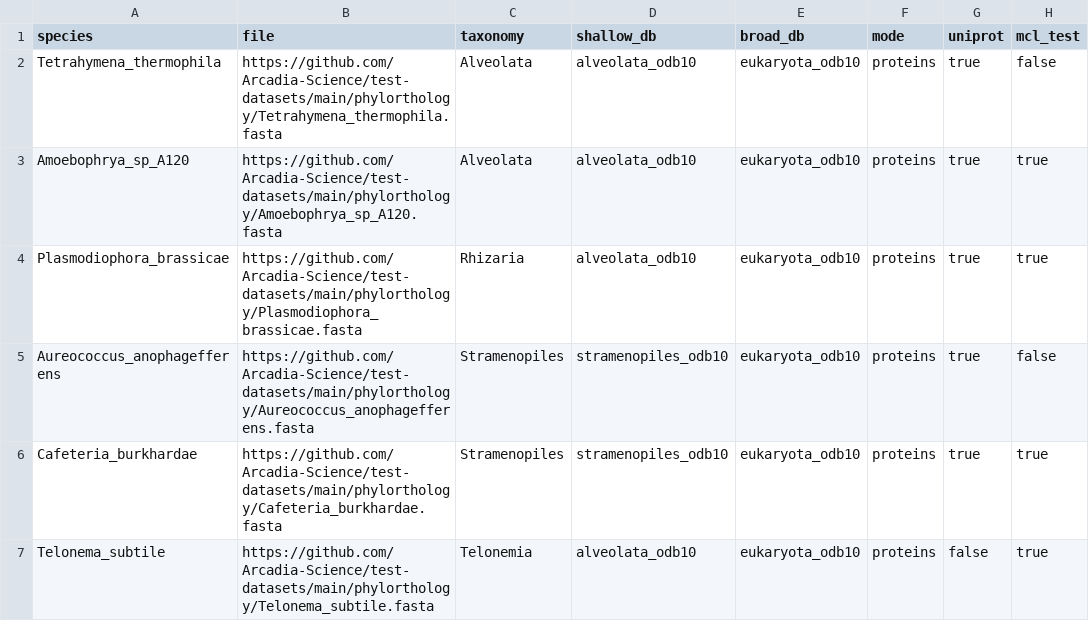
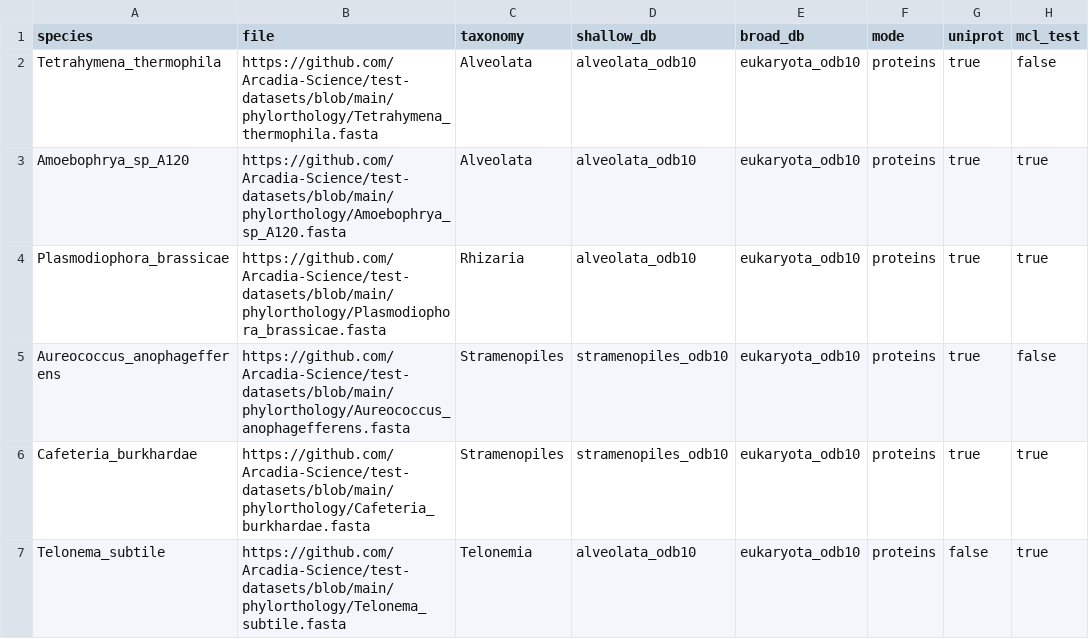
Before and after one commit to Arcadia-Science/test-datasets, a CSV file: phylorthology/downsamp_test_tsar_samplesheet.csv, drawn as a sheet.

Commit message:
added blob back

```diff
--- a/phylorthology/downsamp_test_tsar_samplesheet.csv
+++ b/phylorthology/downsamp_test_tsar_samplesheet.csv
@@ -1,7 +1,7 @@
 species,file,taxonomy,shallow_db,broad_db,mode,uniprot,mcl_test
-Tetrahymena_thermophila,https://github.com/Arcadia-Science/test-datasets/main/phylorthology/Tetrahymena_thermophila.fasta,Alveolata,alveolata_odb10,eukaryota_odb10,proteins,true,false
-Amoebophrya_sp_A120,https://github.com/Arcadia-Science/test-datasets/main/phylorthology/Amoebophrya_sp_A120.fasta,Alveolata,alveolata_odb10,eukaryota_odb10,proteins,true,true
-Plasmodiophora_brassicae,https://github.com/Arcadia-Science/test-datasets/main/phylorthology/Plasmodiophora_brassicae.fasta,Rhizaria,alveolata_odb10,eukaryota_odb10,proteins,true,true
-Aureococcus_anophagefferens,https://github.com/Arcadia-Science/test-datasets/main/phylorthology/Aureococcus_anophagefferens.fasta,Stramenopiles,stramenopiles_odb10,eukaryota_odb10,proteins,true,false
-Cafeteria_burkhardae,https://github.com/Arcadia-Science/test-datasets/main/phylorthology/Cafeteria_burkhardae.fasta,Stramenopiles,stramenopiles_odb10,eukaryota_odb10,proteins,true,true
-Telonema_subtile,https://github.com/Arcadia-Science/test-datasets/main/phylorthology/Telonema_subtile.fasta,Telonemia,alveolata_odb10,eukaryota_odb10,proteins,false,true
+Tetrahymena_thermophila,https://github.com/Arcadia-Science/test-datasets/blob/main/phylorthology/Tetrahymena_thermophila.fasta,Alveolata,alveolata_odb10,eukaryota_odb10,proteins,true,false
+Amoebophrya_sp_A120,https://github.com/Arcadia-Science/test-datasets/blob/main/phylorthology/Amoebophrya_sp_A120.fasta,Alveolata,alveolata_odb10,eukaryota_odb10,proteins,true,true
+Plasmodiophora_brassicae,https://github.com/Arcadia-Science/test-datasets/blob/main/phylorthology/Plasmodiophora_brassicae.fasta,Rhizaria,alveolata_odb10,eukaryota_odb10,proteins,true,true
+Aureococcus_anophagefferens,https://github.com/Arcadia-Science/test-datasets/blob/main/phylorthology/Aureococcus_anophagefferens.fasta,Stramenopiles,stramenopiles_odb10,eukaryota_odb10,proteins,true,false
+Cafeteria_burkhardae,https://github.com/Arcadia-Science/test-datasets/blob/main/phylorthology/Cafeteria_burkhardae.fasta,Stramenopiles,stramenopiles_odb10,eukaryota_odb10,proteins,true,true
+Telonema_subtile,https://github.com/Arcadia-Science/test-datasets/blob/main/phylorthology/Telonema_subtile.fasta,Telonemia,alveolata_odb10,eukaryota_odb10,proteins,false,true
```
